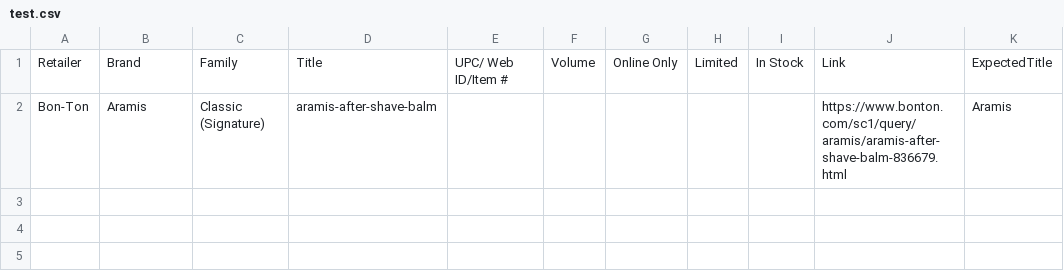
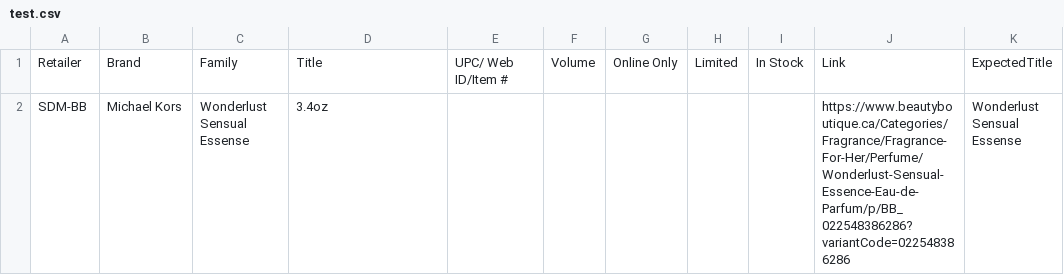
Before and after one commit to AnnaPanov/why_sales_going_down, a CSV file: config/test.csv, drawn as a sheet.

```diff
--- a/config/test.csv
+++ b/config/test.csv
@@ -1,2 +1,2 @@
 Retailer,Brand,Family,Title,UPC/ Web ID/Item #,Volume,Online Only,Limited,In Stock,Link,ExpectedTitle
-Bon-Ton,Aramis,Classic (Signature),aramis-after-shave-balm,,,,,,https://www.bonton.com/sc1/query/aramis/aramis-after-shave-balm-836679.html,Aramis
+SDM-BB,Michael Kors,Wonderlust Sensual Essense,3.4oz,,,,,,https://www.beautyboutique.ca/Categories/Fragrance/Fragrance-For-Her/Perfume/Wonderlust-Sensual-Essence-Eau-de-Parfum/p/BB_022548386286?variantCode=022548386286,Wonderlust Sensual Essense
```
Also changed, not shown: 1 other file.
